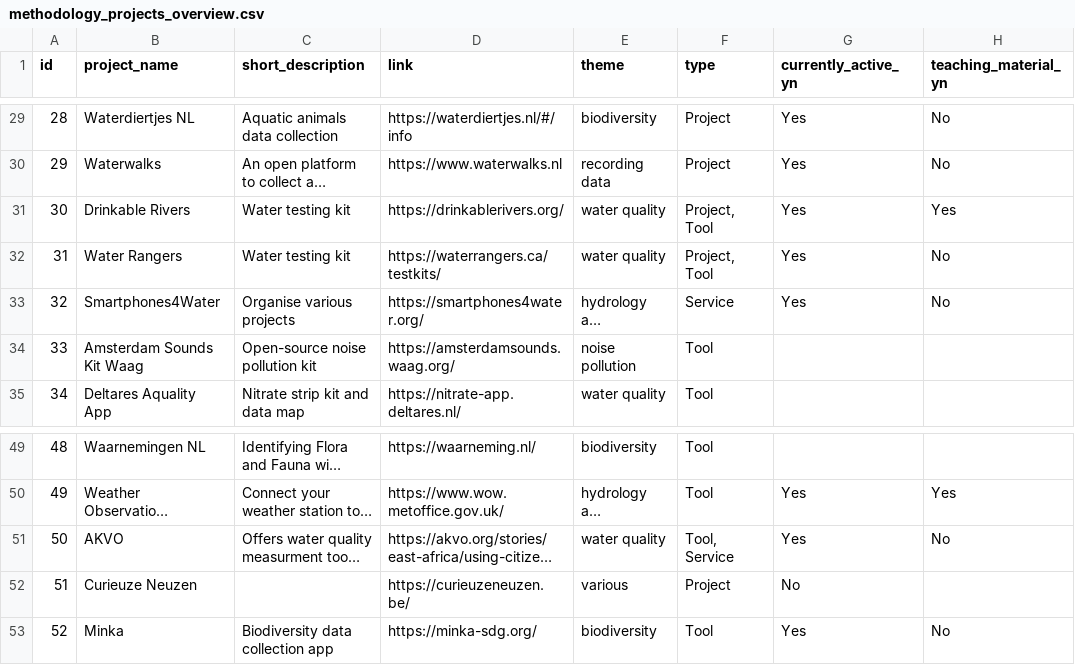
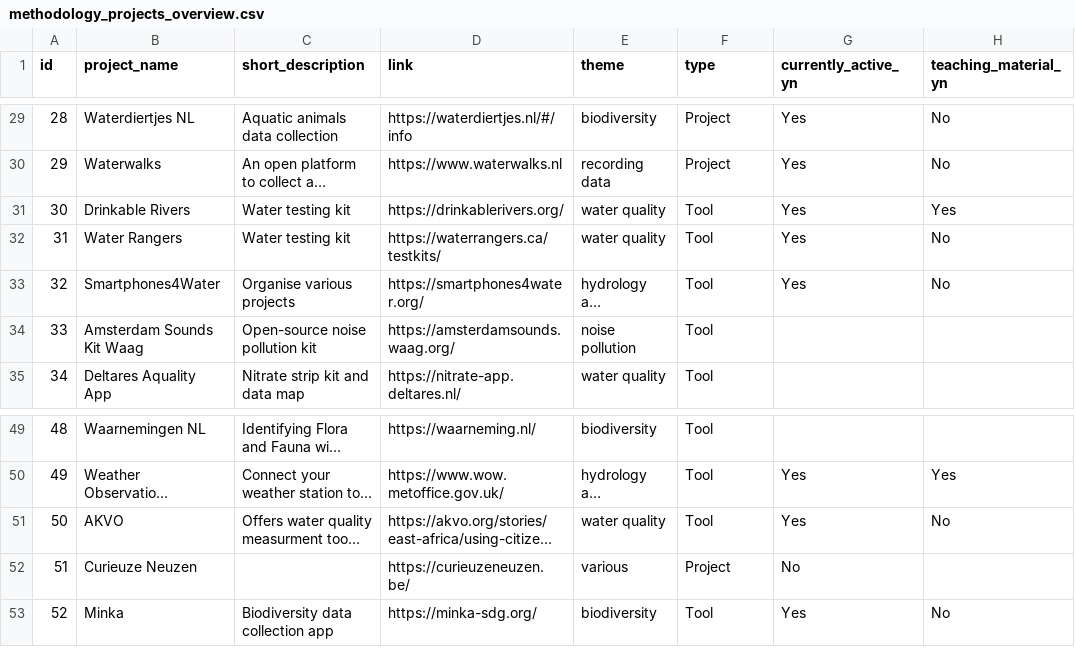
Before and after one commit to grace-pulsaqua/cstoolbox-methodology-guide, a CSV file: methodology_projects_overview.csv, drawn as a sheet; only a part is shown, gaps mark what is left out; long unchanged cells end in …; the diff names each change by its address in the sheet, - before the commit and + after, or states it on an @@ line.

```diff
--- a/methodology_projects_overview.csv
+++ b/methodology_projects_overview.csv
-F31:F32 (type): Project, Tool
+F31:F32 (type): Tool
-F33 (type): Service
+F33 (type): Tool
-F51 (type): Tool, Service
+F51 (type): Tool
```
Also changed, not shown: 5 other files.
